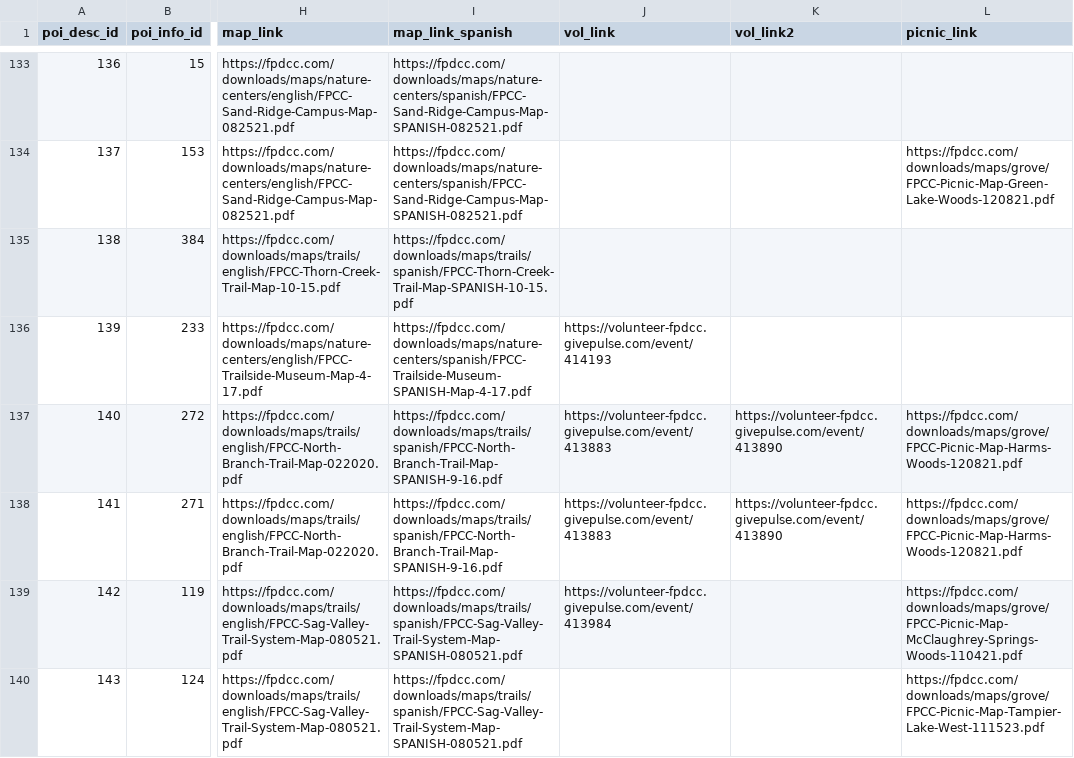
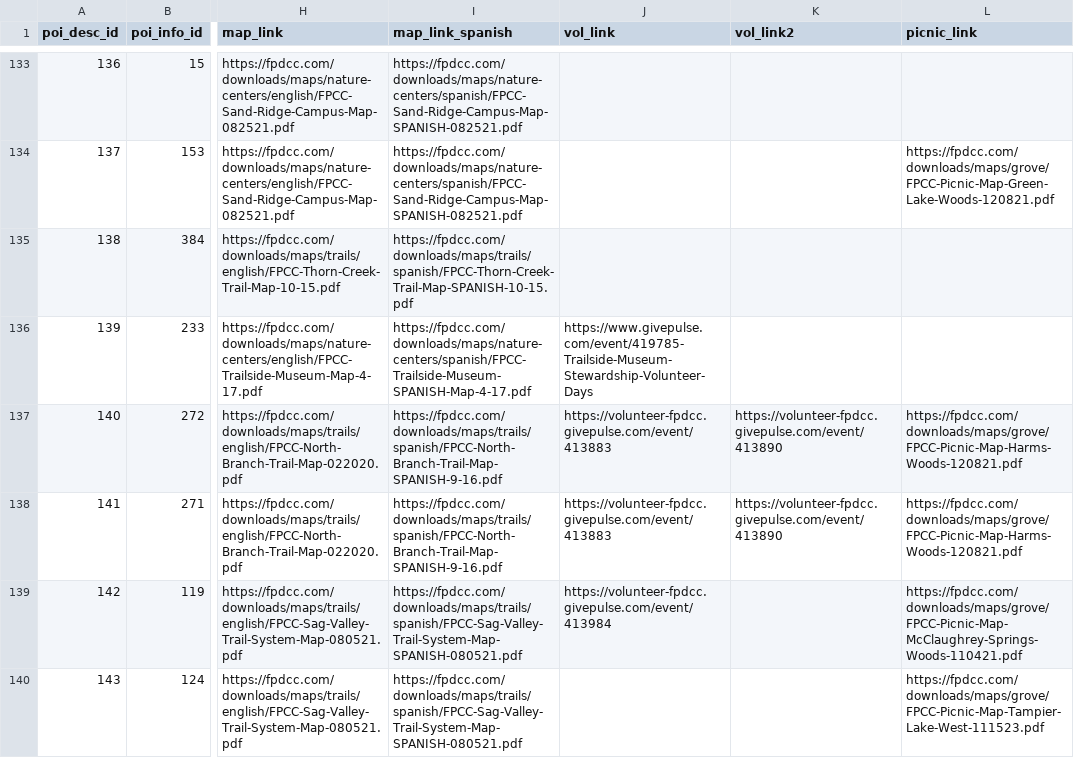
Before and after one commit to fpdcc/webmap_data_updates, a CSV file: map data/poi_desc.csv, drawn as a sheet; only a part is shown, gaps mark what is left out; the diff covers the shown part only; the diff names each change by its address in the sheet, - before the commit and + after, or states it on an @@ line.

Commit message:
Data updates 8/25/2025

```diff
--- a/map data/poi_desc.csv
+++ b/map data/poi_desc.csv
-J136 (vol_link): https://volunteer-fpdcc.givepulse.com/event/414193
+J136 (vol_link): https://www.givepulse.com/event/419785-Trailside-Museum-Stewardship-Volunteer-Days
```
Also changed, not shown: 1 added row and 1 edited cell elsewhere in this file, map data/activities.csv, map data/parking_entrance.csv, 1 other file.
